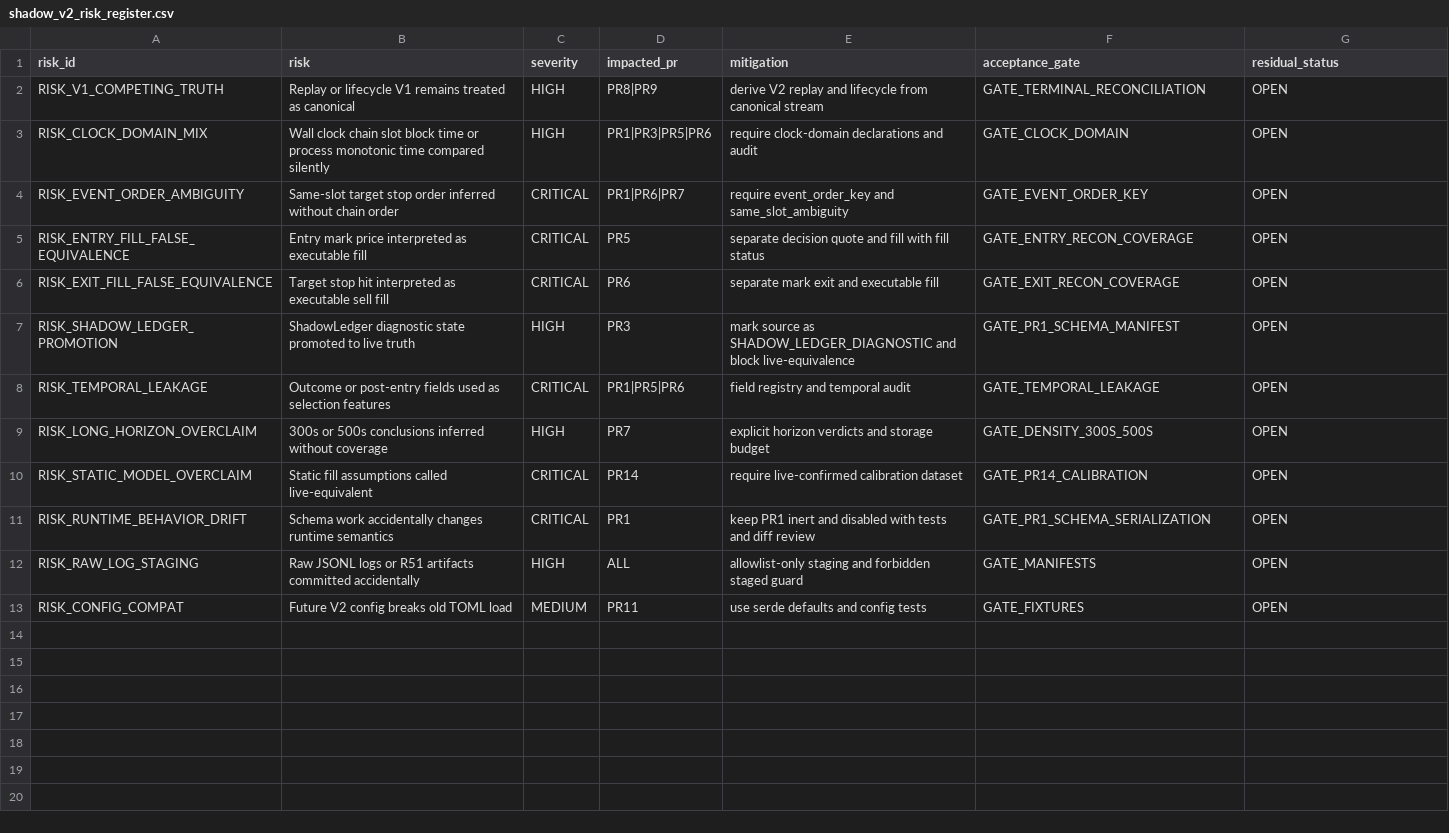
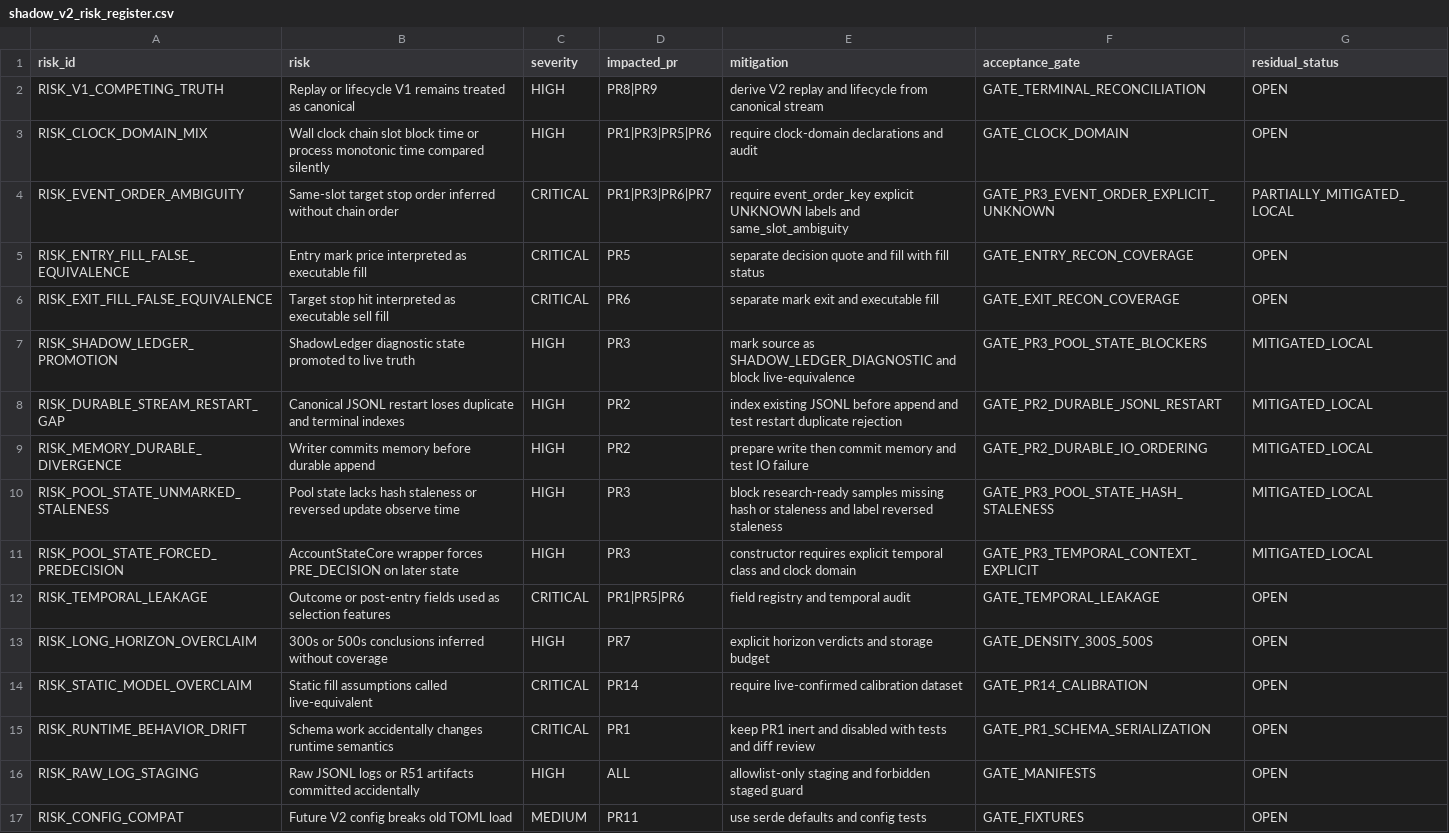
Before and after one commit to smahacfel/Gho, a CSV file: reports/selector/shadow_v2_risk_register.csv, drawn as a sheet.

```diff
--- a/reports/selector/shadow_v2_risk_register.csv
+++ b/reports/selector/shadow_v2_risk_register.csv
@@ -3,6 +3,10 @@ RISK_V1_COMPETING_TRUTH,Replay or lifecycle V1 remains treated as canonical,HIGH
 RISK_CLOCK_DOMAIN_MIX,Wall clock chain slot block time or process monotonic time compared silently,HIGH,PR1|PR3|PR5|PR6,require clock-domain declarations and audit,GATE_CLOCK_DOMAIN,OPEN
-RISK_EVENT_ORDER_AMBIGUITY,Same-slot target stop order inferred without chain order,CRITICAL,PR1|PR6|PR7,require event_order_key and same_slot_ambiguity,GATE_EVENT_ORDER_KEY,OPEN
+RISK_EVENT_ORDER_AMBIGUITY,Same-slot target stop order inferred without chain order,CRITICAL,PR1|PR3|PR6|PR7,require event_order_key explicit UNKNOWN labels and same_slot_ambiguity,GATE_PR3_EVENT_ORDER_EXPLICIT_UNKNOWN,PARTIALLY_MITIGATED_LOCAL
 RISK_ENTRY_FILL_FALSE_EQUIVALENCE,Entry mark price interpreted as executable fill,CRITICAL,PR5,separate decision quote and fill with fill status,GATE_ENTRY_RECON_COVERAGE,OPEN
 RISK_EXIT_FILL_FALSE_EQUIVALENCE,Target stop hit interpreted as executable sell fill,CRITICAL,PR6,separate mark exit and executable fill,GATE_EXIT_RECON_COVERAGE,OPEN
-RISK_SHADOW_LEDGER_PROMOTION,ShadowLedger diagnostic state promoted to live truth,HIGH,PR3,mark source as SHADOW_LEDGER_DIAGNOSTIC and block live-equivalence,GATE_PR1_SCHEMA_MANIFEST,OPEN
+RISK_SHADOW_LEDGER_PROMOTION,ShadowLedger diagnostic state promoted to live truth,HIGH,PR3,mark source as SHADOW_LEDGER_DIAGNOSTIC and block live-equivalence,GATE_PR3_POOL_STATE_BLOCKERS,MITIGATED_LOCAL
+RISK_DURABLE_STREAM_RESTART_GAP,Canonical JSONL restart loses duplicate and terminal indexes,HIGH,PR2,index existing JSONL before append and test restart duplicate rejection,GATE_PR2_DURABLE_JSONL_RESTART,MITIGATED_LOCAL
+RISK_MEMORY_DURABLE_DIVERGENCE,Writer commits memory before durable append,HIGH,PR2,prepare write then commit memory and test IO failure,GATE_PR2_DURABLE_IO_ORDERING,MITIGATED_LOCAL
+RISK_POOL_STATE_UNMARKED_STALENESS,Pool state lacks hash staleness or reversed update observe time,HIGH,PR3,block research-ready samples missing hash or staleness and label reversed staleness,GATE_PR3_POOL_STATE_HASH_STALENESS,MITIGATED_LOCAL
+RISK_POOL_STATE_FORCED_PREDECISION,AccountStateCore wrapper forces PRE_DECISION on later state,HIGH,PR3,constructor requires explicit temporal class and clock domain,GATE_PR3_TEMPORAL_CONTEXT_EXPLICIT,MITIGATED_LOCAL
 RISK_TEMPORAL_LEAKAGE,Outcome or post-entry fields used as selection features,CRITICAL,PR1|PR5|PR6,field registry and temporal audit,GATE_TEMPORAL_LEAKAGE,OPEN
```
Also changed, not shown: reports/selector/shadow_v2_acceptance_gates.csv, reports/selector/shadow_v2_remediation_workbreakdown.csv, 3 other files.
